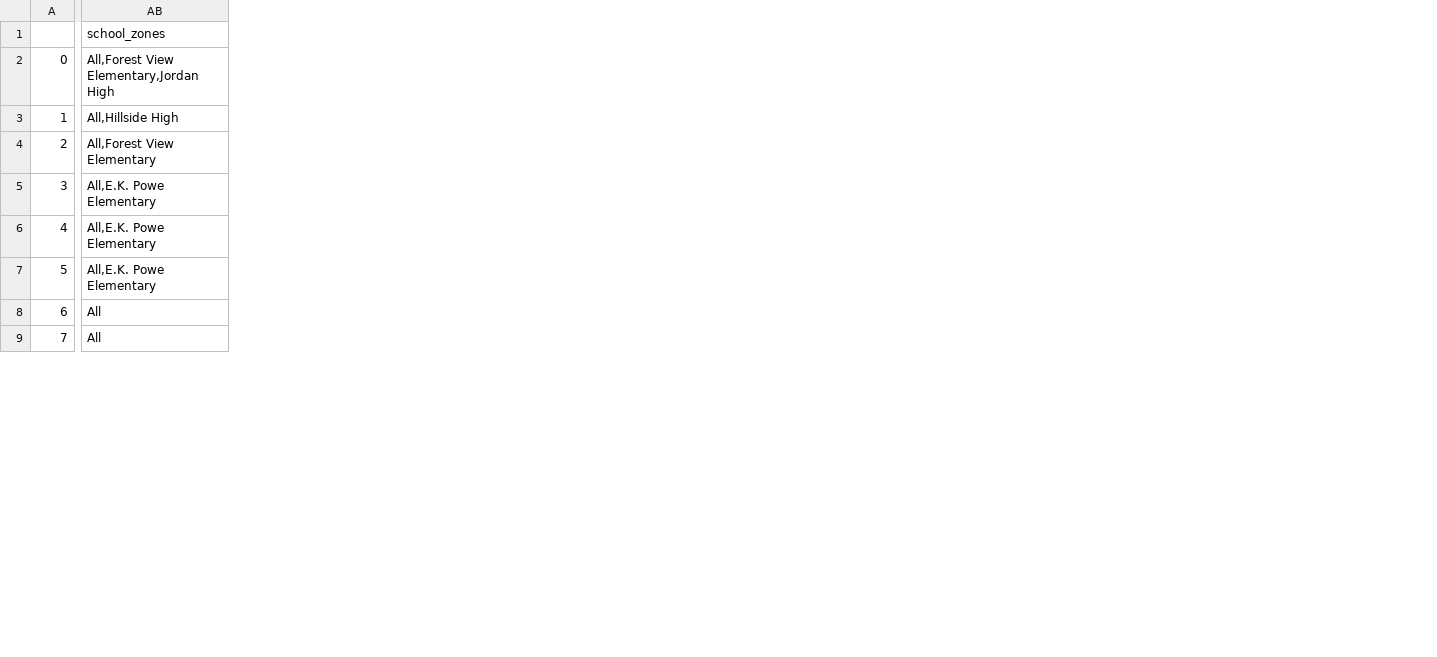
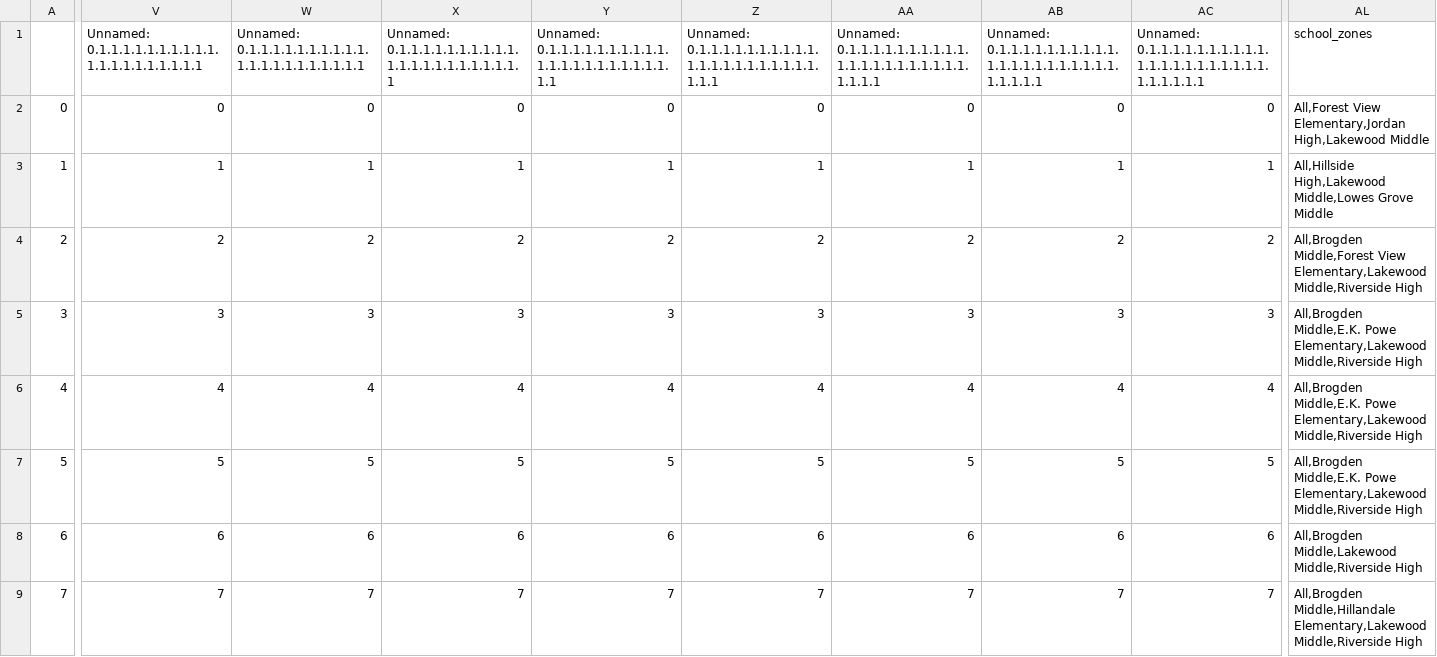
Before and after one commit to dataPlusVisualizingDurhamPublicSchools/visualizing_DPS, a CSV file: dps_dashboard/data/2021/spatial_data/renamed_Hospitals and Clinics.csv, drawn as a sheet; only a part is shown, gaps mark what is left out; addresses are those after the commit; the diff covers the shown part only; the diff names each change by its address in the sheet, - before the commit and + after, or states it on an @@ line.

```diff
--- a/dps_dashboard/data/2021/spatial_data/renamed_Hospitals and Clinics.csv
+++ b/dps_dashboard/data/2021/spatial_data/renamed_Hospitals and Clinics.csv
+column V, rows 1-9: Unnamed: 0.1.1.1.1.1.1.1.1.1.1.1.1.1.1.1.1.1.1.1.1 | 0 | 1 | 2 | 3 | 4 | 5 | 6 | 7
+column W, rows 1-9: Unnamed: 0.1.1.1.1.1.1.1.1.1.1.1.1.1.1.1.1.1.1.1.1.1 | 0 | 1 | 2 | 3 | 4 | 5 | 6 | 7
+column X, rows 1-9: Unnamed: 0.1.1.1.1.1.1.1.1.1.1.1.1.1.1.1.1.1.1.1.1.1.1 | 0 | 1 | 2 | 3 | 4 | 5 | 6 | 7
+column Y, rows 1-9: Unnamed: 0.1.1.1.1.1.1.1.1.1.1.1.1.1.1.1.1.1.1.1.1.1.1.1 | 0 | 1 | 2 | 3 | 4 | 5 | 6 | 7
+column Z, rows 1-9: Unnamed: 0.1.1.1.1.1.1.1.1.1.1.1.1.1.1.1.1.1.1.1.1.1.1.1.1 | 0 | 1 | 2 | 3 | 4 | 5 | 6 | 7
+column AA, rows 1-9: Unnamed: 0.1.1.1.1.1.1.1.1.1.1.1.1.1.1.1.1.1.1.1.1.1.1.1.1.1 | 0 | 1 | 2 | 3 | 4 | 5 | 6 | 7
+column AB, rows 1-9: Unnamed: 0.1.1.1.1.1.1.1.1.1.1.1.1.1.1.1.1.1.1.1.1.1.1.1.1.1.1 | 0 | 1 | 2 | 3 | 4 | 5 | 6 | 7
+column AC, rows 1-9: Unnamed: 0.1.1.1.1.1.1.1.1.1.1.1.1.1.1.1.1.1.1.1.1.1.1.1.1.1.1.1 | 0 | 1 | 2 | 3 | 4 | 5 | 6 | 7
-AL2 (school_zones): …View Elementary,Jordan High
+AL2 (school_zones): …View Elementary,Jordan High,Lakewood Middle
-AL3 (school_zones): All,Hillside High
+AL3 (school_zones): All,Hillside High,Lakewood Middle,Lowes Grove Middle
-AL4 (school_zones): All,Forest View Elementary
+AL4 (school_zones): All,Brogden Middle,Forest View Elementary,Lakewood Middle,Riverside High
-AL5:AL7 (school_zones): All,E.K. Powe Elementary
+AL5:AL7 (school_zones): All,Brogden Middle,E.K. Powe Elementary,Lakewood Middle,Riverside High
-AL8 (school_zones): All
+AL8 (school_zones): All,Brogden Middle,Lakewood Middle,Riverside High
-AL9 (school_zones): All
+AL9 (school_zones): All,Brogden Middle,Hillandale Elementary,Lakewood Middle,Riverside High
```
Also changed, not shown: 2 added columns and 8 edited cells elsewhere in this file, dps_dashboard/data/2021/spatial_data/counts grouped.csv, dps_dashboard/data/2021/spatial_data/renamed_After-School Care Programs.csv, 18 other files.
